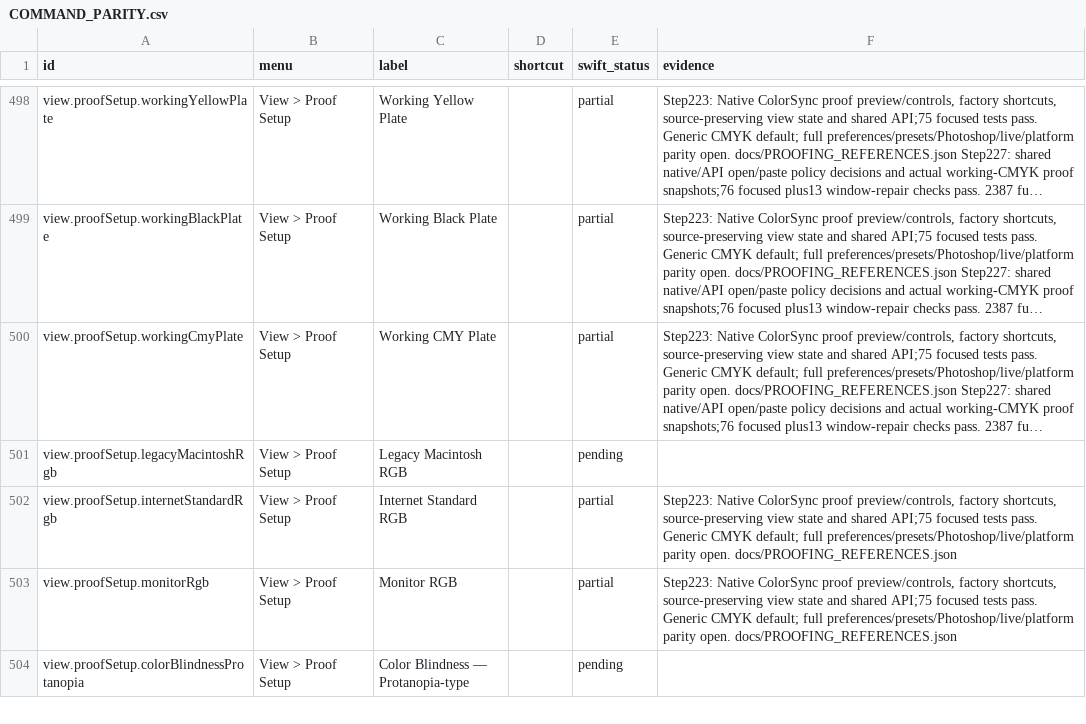
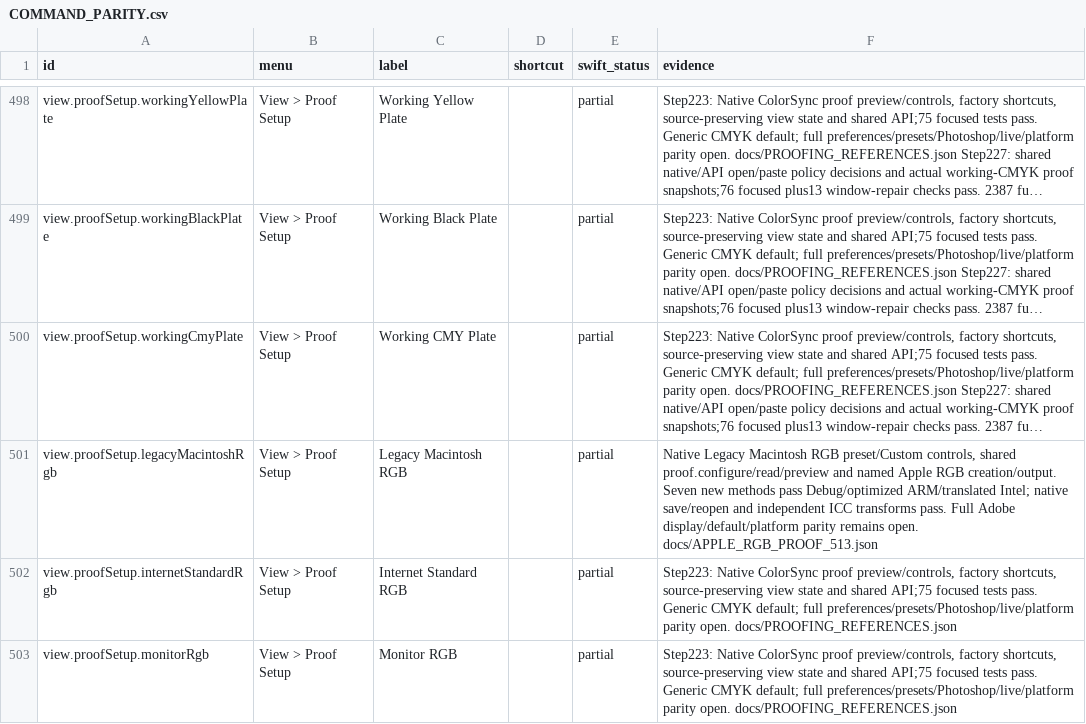
Before and after one commit to ForensicIntelligence/Photato, a CSV file: PhotoCraftSwift/docs/COMMAND_PARITY.csv, drawn as a sheet; only a part is shown, gaps mark what is left out; the shorter side is filled out with more unchanged rows; long unchanged cells end in …; the diff names each change by its address in the sheet, - before the commit and + after, or states it on an @@ line.

Commit message:
Add native Macintosh proofing and shared Apple RGB profiles
Implement the missing Legacy Macintosh RGB proof preset with observed Photoshop 2026 defaults, native Custom controls and shared proof API state. Keep proofing separate from pixels, history and normal exports. Generate the ICC matrix/TRC profile in Swift from standard colorimetry; distribute no Adobe profile file or program code. Add named Apple RGB creation/output support to both maintained API interfaces, with actual HTTP coverage.

All seven new methods pass in Debug, optimized Apple Silicon and translated Intel. Broader runs pass 54/55, 54/55 and 52/55. Existing Gray default-profile assertions and Intel frozen-proof failures reproduce on actual retained public512 executables; all current raw Intel proof outputs match the baseline. Preserve original equality assertions, fixtures and required fidelity. Independent ColorSync tests match 888624 component words per architecture against the installed standard Apple RGB ICC; generated profile bytes match across configurations. Native controls, Cancel, Command-Y, OK, separate PSD save/reopen and normal Quit pass; all576saved component words and original source bytes remain unchanged. Universal signatures, macOS14 metadata, full entitlements, payload/signing replay, models/provenance/license and extracted ZIP pass; candidate is unlaunched.

Include native0.3.0/build513 Source03, source, tests, fixture facts, Xcode synchronized source groups and diary. All7754distributable frozen inputs match tested source;13existing generated/restricted exclusions retain preparation instructions. Preserve1057upstream files (718Rust sources), all652command identities and104scopes/81major memberships/sevenpasses. Incremental staged secret review has no confirmed or unresolved credentials. FullCOL03, prior failures, defaults/output/physical/performance and full-suite gates remain open. Next: audit RAW02major-stillneeded. Canonical486history is terminal without a success receipt; later canonical/website promotion remains pending.

Development source checkpoint only. No binary upload, production installation, App Store change, review submission or software release.

```diff
--- a/PhotoCraftSwift/docs/COMMAND_PARITY.csv
+++ b/PhotoCraftSwift/docs/COMMAND_PARITY.csv
-E501 (swift_status): pending
+E501 (swift_status): partial
-F501 (evidence): (empty)
+F501 (evidence): Native Legacy Macintosh RGB preset/Custom controls, shared proof.configure/read/preview and named Apple RGB creation/output. Seven new methods pass Debug/optimized ARM/translated Intel; native save/reopen and independent ICC transforms pass. Full Adobe display/default/platform parity remains open. docs/APPLE_RGB_PROOF_513.json
```
Also changed, not shown: 28 other files.
